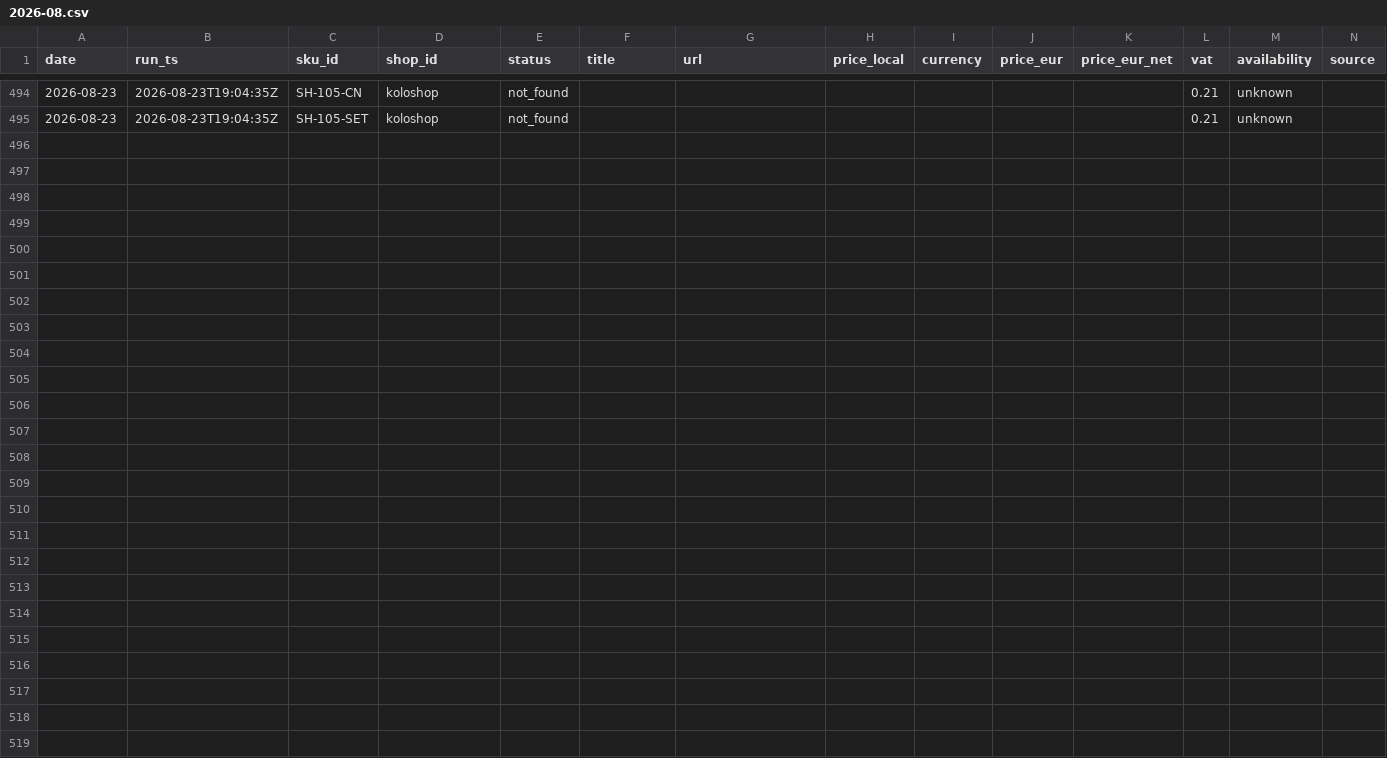
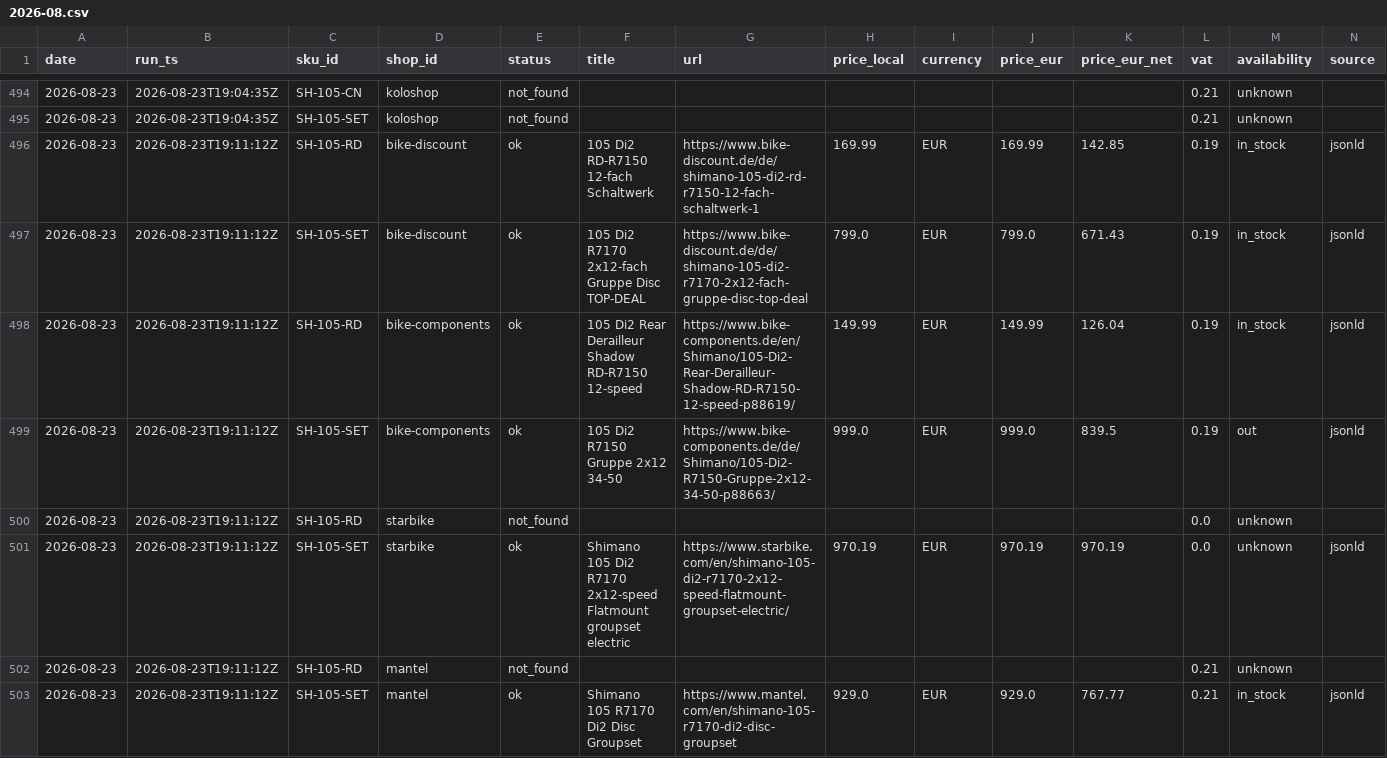
Before and after one commit to Velomania-sro/pricebot-eu, a CSV file: data/history/2026-08.csv, drawn as a sheet; only a part is shown, gaps mark what is left out; rows hold the shown columns only; the diff covers the shown part only; the diff names each change by its address in the sheet, - before the commit and + after, or states it on an @@ line.

```diff
--- a/data/history/2026-08.csv
+++ b/data/history/2026-08.csv
+row 496: 2026-08-23 | 2026-08-23T19:11:12Z | SH-105-RD | bike-discount | ok | 105 Di2 RD-R7150 12-fach Schaltwerk | https://www.bike-discount.de/de/shimano-105-di2-rd-r7150-12-fach-schaltwerk-1 | 169.99 | EUR | 169.99 | 142.85 | 0.19 | in_stock | jsonld
+row 497: 2026-08-23 | 2026-08-23T19:11:12Z | SH-105-SET | bike-discount | ok | 105 Di2 R7170 2x12-fach Gruppe Disc TOP-DEAL | https://www.bike-discount.de/de/shimano-105-di2-r7170-2x12-fach-gruppe-disc-top-deal | 799.0 | EUR | 799.0 | 671.43 | 0.19 | in_stock | jsonld
+row 498: 2026-08-23 | 2026-08-23T19:11:12Z | SH-105-RD | bike-components | ok | 105 Di2 Rear Derailleur Shadow RD-R7150 12-speed | https://www.bike-components.de/en/Shimano/105-Di2-Rear-Derailleur-Shadow-RD-R7150-12-speed-p88619/ | 149.99 | EUR | 149.99 | 126.04 | 0.19 | in_stock | jsonld
+row 499: 2026-08-23 | 2026-08-23T19:11:12Z | SH-105-SET | bike-components | ok | 105 Di2 R7150 Gruppe 2x12 34-50 | https://www.bike-components.de/de/Shimano/105-Di2-R7150-Gruppe-2x12-34-50-p88663/ | 999.0 | EUR | 999.0 | 839.5 | 0.19 | out | jsonld
+row 500: 2026-08-23 | 2026-08-23T19:11:12Z | SH-105-RD | starbike | not_found |  |  |  |  |  |  | 0.0 | unknown
+row 501: 2026-08-23 | 2026-08-23T19:11:12Z | SH-105-SET | starbike | ok | Shimano 105 Di2 R7170 2x12-speed Flatmount groupset electric | https://www.starbike.com/en/shimano-105-di2-r7170-2x12-speed-flatmount-groupset-electric/ | 970.19 | EUR | 970.19 | 970.19 | 0.0 | unknown | jsonld
+row 502: 2026-08-23 | 2026-08-23T19:11:12Z | SH-105-RD | mantel | not_found |  |  |  |  |  |  | 0.21 | unknown
+row 503: 2026-08-23 | 2026-08-23T19:11:12Z | SH-105-SET | mantel | ok | Shimano 105 R7170 Di2 Disc Groupset | https://www.mantel.com/en/shimano-105-r7170-di2-disc-groupset | 929.0 | EUR | 929.0 | 767.77 | 0.21 | in_stock | jsonld
```
Also changed, not shown: 8 added rows elsewhere in this file, data/history_min.csv, data/matrix.csv, 17 other files.
